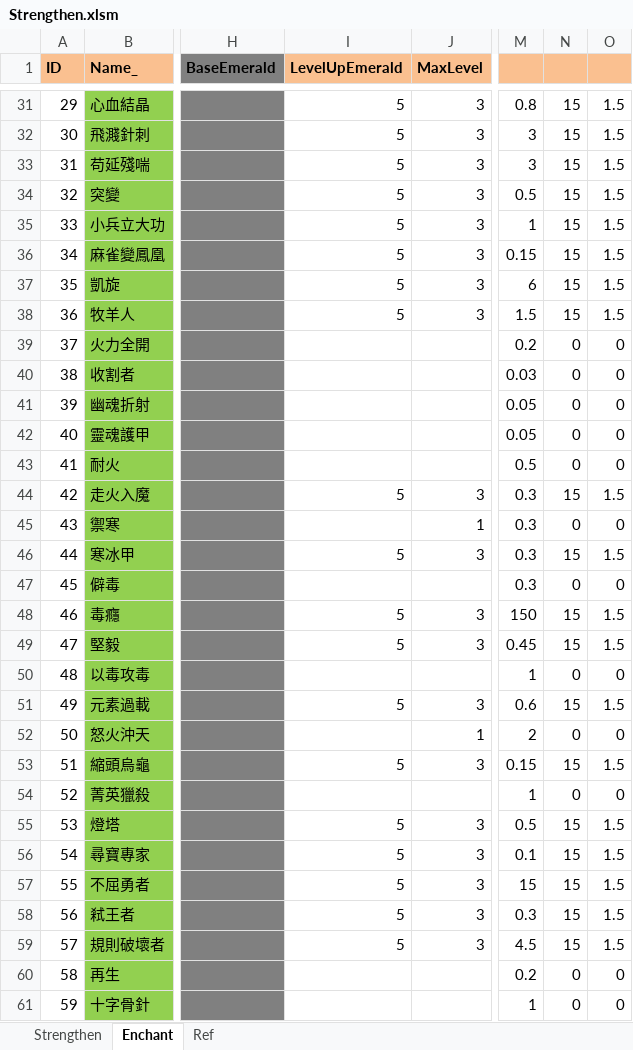
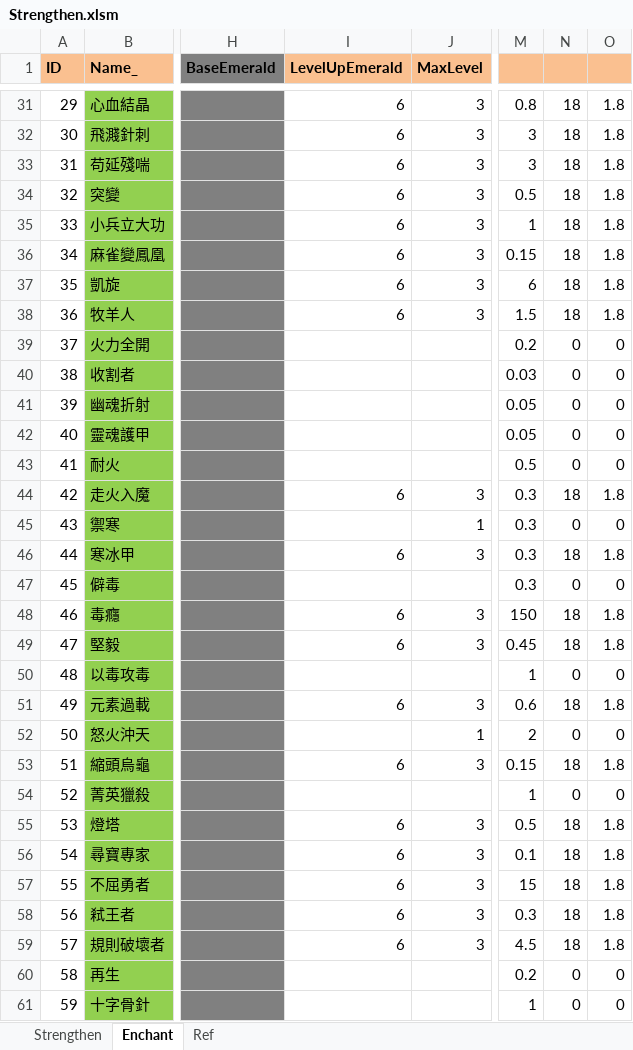
Before and after one commit to scozirge/30sHero, an Excel workbook: 30SecHero/Designer/Strengthen.xlsm, sheet Enchant, drawn as a sheet; only a part is shown, gaps mark what is left out; values as stored, in another font and other column widths than the file's, no borders; the diff covers the shown part only; the diff names each change by its address in the sheet, - before the commit and + after, or states it on an @@ line.

```diff
--- a/30SecHero/Designer/Strengthen.xlsm (sheet Enchant)
+++ b/30SecHero/Designer/Strengthen.xlsm (sheet Enchant)
-I31:I38 (LevelUpEmerald): 5
+I31:I38 (LevelUpEmerald): 6
-N31:N38: 15
+N31:N38: 18
-O31:O38: 1.5
+O31:O38: 1.8
-I44 (LevelUpEmerald): 5
+I44 (LevelUpEmerald): 6
-N44: 15
+N44: 18
-O44: 1.5
+O44: 1.8
-I46 (LevelUpEmerald): 5
+I46 (LevelUpEmerald): 6
-N46: 15
+N46: 18
-O46: 1.5
+O46: 1.8
-I48:I49 (LevelUpEmerald): 5
+I48:I49 (LevelUpEmerald): 6
-N48:N49: 15
+N48:N49: 18
-O48:O49: 1.5
+O48:O49: 1.8
-I51 (LevelUpEmerald): 5
+I51 (LevelUpEmerald): 6
-N51: 15
+N51: 18
-O51: 1.5
+O51: 1.8
-I53 (LevelUpEmerald): 5
+I53 (LevelUpEmerald): 6
-N53: 15
+N53: 18
-O53: 1.5
+O53: 1.8
-I55:I59 (LevelUpEmerald): 5
+I55:I59 (LevelUpEmerald): 6
-N55:N59: 15
+N55:N59: 18
-O55:O59: 1.5
+O55:O59: 1.8
```
Also changed, not shown: 44 edited cells elsewhere in this sheet, 30SecHero/Designer/GameSetting.xlsm, 5 other files.
